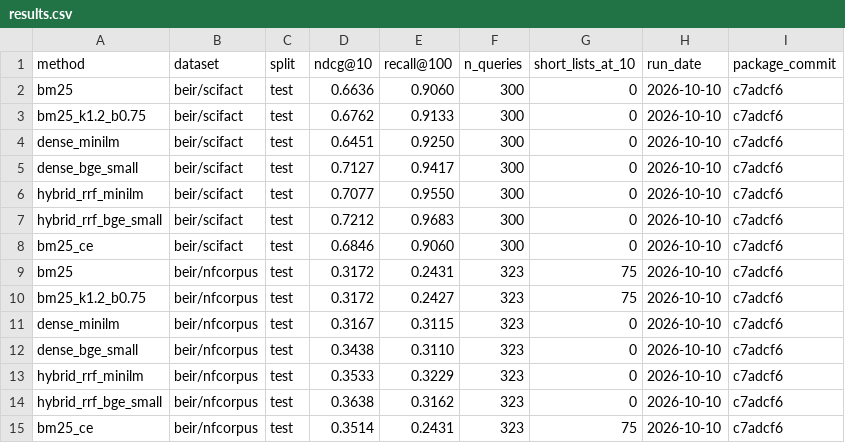
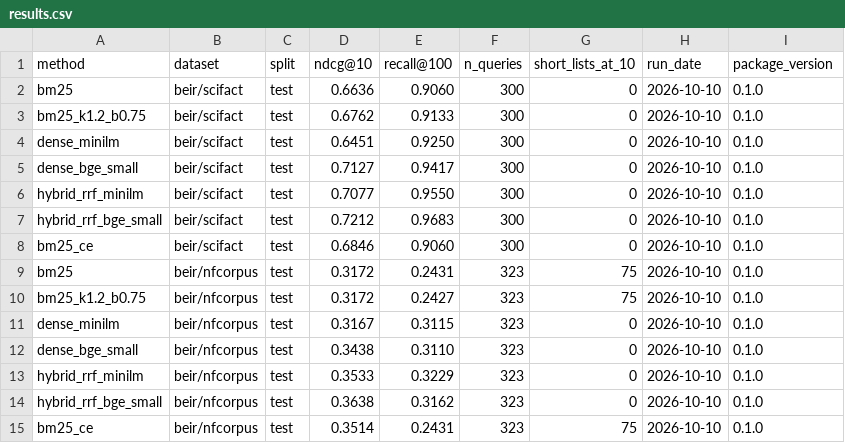
Before and after one commit to dolev31/lasagna, a CSV file: examples/reproduction/results.csv, drawn as a sheet.

Commit message:
docs: show the BEIR reproduction in the README; record the package version, not a commit, in its results

```diff
--- a/examples/reproduction/results.csv
+++ b/examples/reproduction/results.csv
@@ -1,15 +1,15 @@
-method,dataset,split,ndcg@10,recall@100,n_queries,short_lists_at_10,run_date,package_commit
-bm25,beir/scifact,test,0.6636,0.9060,300,0,2026-10-10,c7adcf6
-bm25_k1.2_b0.75,beir/scifact,test,0.6762,0.9133,300,0,2026-10-10,c7adcf6
-dense_minilm,beir/scifact,test,0.6451,0.9250,300,0,2026-10-10,c7adcf6
-dense_bge_small,beir/scifact,test,0.7127,0.9417,300,0,2026-10-10,c7adcf6
-hybrid_rrf_minilm,beir/scifact,test,0.7077,0.9550,300,0,2026-10-10,c7adcf6
-hybrid_rrf_bge_small,beir/scifact,test,0.7212,0.9683,300,0,2026-10-10,c7adcf6
-bm25_ce,beir/scifact,test,0.6846,0.9060,300,0,2026-10-10,c7adcf6
-bm25,beir/nfcorpus,test,0.3172,0.2431,323,75,2026-10-10,c7adcf6
-bm25_k1.2_b0.75,beir/nfcorpus,test,0.3172,0.2427,323,75,2026-10-10,c7adcf6
-dense_minilm,beir/nfcorpus,test,0.3167,0.3115,323,0,2026-10-10,c7adcf6
-dense_bge_small,beir/nfcorpus,test,0.3438,0.3110,323,0,2026-10-10,c7adcf6
-hybrid_rrf_minilm,beir/nfcorpus,test,0.3533,0.3229,323,0,2026-10-10,c7adcf6
-hybrid_rrf_bge_small,beir/nfcorpus,test,0.3638,0.3162,323,0,2026-10-10,c7adcf6
-bm25_ce,beir/nfcorpus,test,0.3514,0.2431,323,75,2026-10-10,c7adcf6
+method,dataset,split,ndcg@10,recall@100,n_queries,short_lists_at_10,run_date,package_version
+bm25,beir/scifact,test,0.6636,0.9060,300,0,2026-10-10,0.1.0
+bm25_k1.2_b0.75,beir/scifact,test,0.6762,0.9133,300,0,2026-10-10,0.1.0
+dense_minilm,beir/scifact,test,0.6451,0.9250,300,0,2026-10-10,0.1.0
+dense_bge_small,beir/scifact,test,0.7127,0.9417,300,0,2026-10-10,0.1.0
+hybrid_rrf_minilm,beir/scifact,test,0.7077,0.9550,300,0,2026-10-10,0.1.0
+hybrid_rrf_bge_small,beir/scifact,test,0.7212,0.9683,300,0,2026-10-10,0.1.0
+bm25_ce,beir/scifact,test,0.6846,0.9060,300,0,2026-10-10,0.1.0
+bm25,beir/nfcorpus,test,0.3172,0.2431,323,75,2026-10-10,0.1.0
+bm25_k1.2_b0.75,beir/nfcorpus,test,0.3172,0.2427,323,75,2026-10-10,0.1.0
+dense_minilm,beir/nfcorpus,test,0.3167,0.3115,323,0,2026-10-10,0.1.0
+dense_bge_small,beir/nfcorpus,test,0.3438,0.3110,323,0,2026-10-10,0.1.0
+hybrid_rrf_minilm,beir/nfcorpus,test,0.3533,0.3229,323,0,2026-10-10,0.1.0
+hybrid_rrf_bge_small,beir/nfcorpus,test,0.3638,0.3162,323,0,2026-10-10,0.1.0
+bm25_ce,beir/nfcorpus,test,0.3514,0.2431,323,75,2026-10-10,0.1.0
```
Also changed, not shown: 1 other file.
